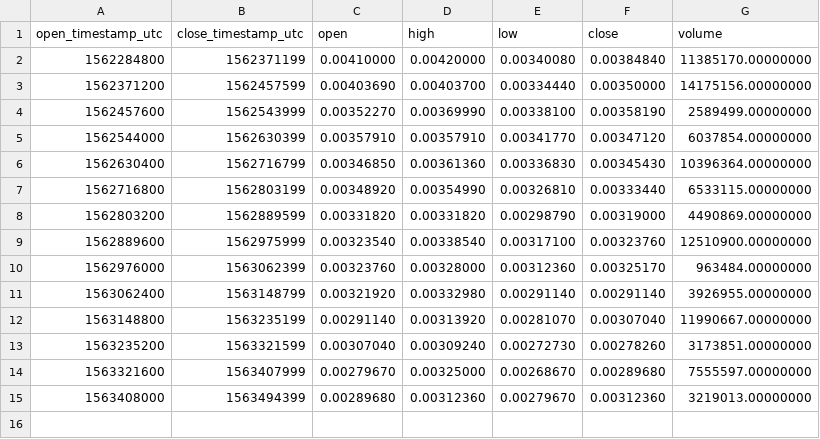
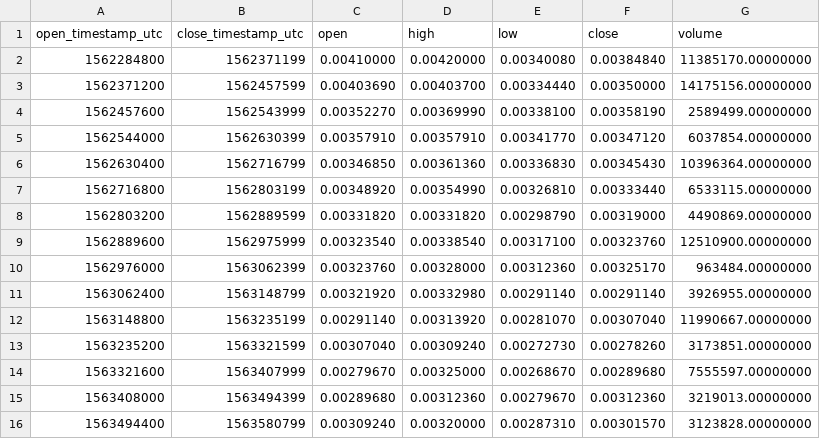
Before and after one commit to cryptobigbro/binance-DOGEUSDC, a CSV file: binance-DOGEUSDC-1d.csv, drawn as a sheet; the diff names each change by its address in the sheet, - before the commit and + after, or states it on an @@ line.

```diff
--- a/binance-DOGEUSDC-1d.csv
+++ b/binance-DOGEUSDC-1d.csv
+row 16: 1563494400 | 1563580799 | 0.00309240 | 0.00320000 | 0.00287310 | 0.00301570 | 3123828.00000000
```
Also changed, not shown: binance-DOGEUSDC-1h.csv, 1 other file.
